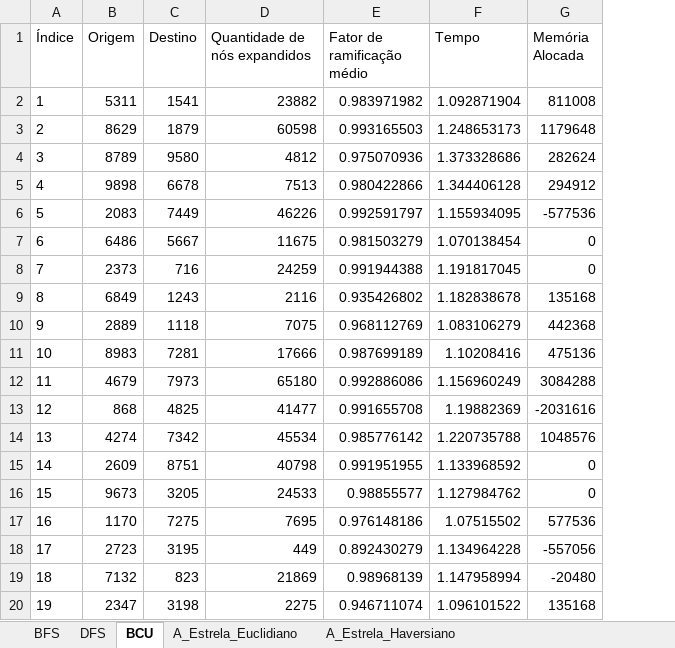
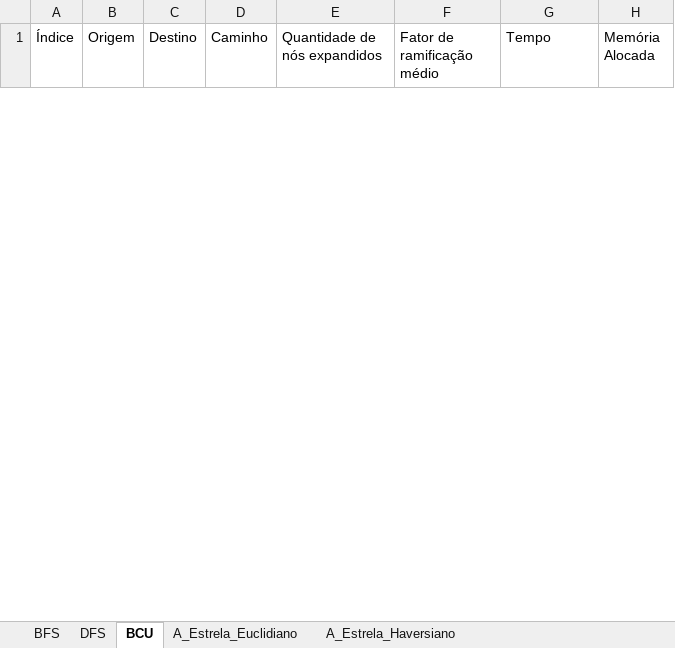
Before and after one commit to billygrahan/Ativos_Russas, an Excel workbook: Relatório.xlsx, sheet BCU, drawn as a sheet; only a part is shown; values as stored, in another font and other column widths than the file's, no borders; removed rows and columns are numbered as before the commit, all else as after; the diff covers the shown part only; the diff names each change by its address in the sheet, - before the commit and + after, or states it on an @@ line.

```diff
--- a/Relatório.xlsx (sheet BCU)
+++ b/Relatório.xlsx (sheet BCU)
+column D (Caminho), empty
-row 2: 1 | 5311 | 1541 | 23882 | 0.983971982 | 1.092871904 | 811008
-row 3: 2 | 8629 | 1879 | 60598 | 0.993165503 | 1.248653173 | 1179648
-row 4: 3 | 8789 | 9580 | 4812 | 0.975070936 | 1.373328686 | 282624
-row 5: 4 | 9898 | 6678 | 7513 | 0.980422866 | 1.344406128 | 294912
-row 6: 5 | 2083 | 7449 | 46226 | 0.992591797 | 1.155934095 | -577536
-row 7: 6 | 6486 | 5667 | 11675 | 0.981503279 | 1.070138454 | 0
-row 8: 7 | 2373 | 716 | 24259 | 0.991944388 | 1.191817045 | 0
-row 9: 8 | 6849 | 1243 | 2116 | 0.935426802 | 1.182838678 | 135168
-row 10: 9 | 2889 | 1118 | 7075 | 0.968112769 | 1.083106279 | 442368
-row 11: 10 | 8983 | 7281 | 17666 | 0.987699189 | 1.10208416 | 475136
-row 12: 11 | 4679 | 7973 | 65180 | 0.992886086 | 1.156960249 | 3084288
-row 13: 12 | 868 | 4825 | 41477 | 0.991655708 | 1.19882369 | -2031616
-row 14: 13 | 4274 | 7342 | 45534 | 0.985776142 | 1.220735788 | 1048576
-row 15: 14 | 2609 | 8751 | 40798 | 0.991951955 | 1.133968592 | 0
-row 16: 15 | 9673 | 3205 | 24533 | 0.98855577 | 1.127984762 | 0
-row 17: 16 | 1170 | 7275 | 7695 | 0.976148186 | 1.07515502 | 577536
-row 18: 17 | 2723 | 3195 | 449 | 0.892430279 | 1.134964228 | -557056
-row 19: 18 | 7132 | 823 | 21869 | 0.98968139 | 1.147958994 | -20480
-row 20: 19 | 2347 | 3198 | 2275 | 0.946711074 | 1.096101522 | 135168
```
Also changed, not shown: 1 added row and 31 removed rows elsewhere in this sheet, sheet BFS, sheet A_Estrela_Euclidiano, sheet A_Estrela_Haversiano, sheet DFS, 7 other files.
